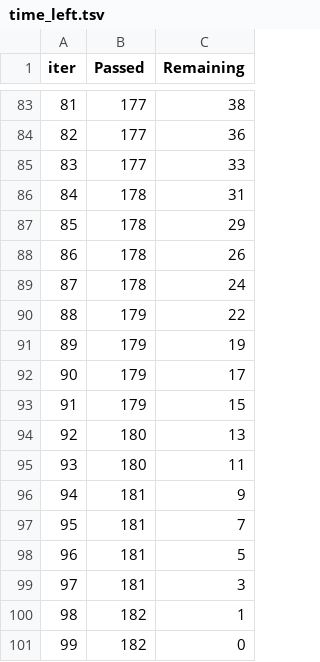
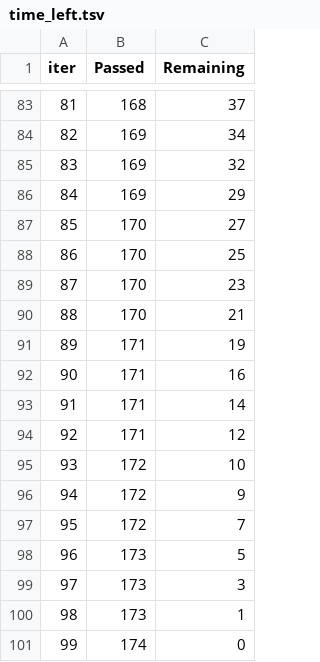
Before and after one commit to JosephDebugger/ecommerce_ai_recommandations, a TSV file: public/catboost_info/time_left.tsv, drawn as a sheet; only a part is shown, gaps mark what is left out; the diff covers the shown part only.

```diff
--- a/public/catboost_info/time_left.tsv
+++ b/public/catboost_info/time_left.tsv
@@ -83,19 +83,19 @@ iter	Passed	Remaining
-81	177	38
-82	177	36
-83	177	33
-84	178	31
-85	178	29
-86	178	26
-87	178	24
-88	179	22
-89	179	19
-90	179	17
-91	179	15
-92	180	13
-93	180	11
-94	181	9
-95	181	7
-96	181	5
-97	181	3
-98	182	1
-99	182	0
+81	168	37
+82	169	34
+83	169	32
+84	169	29
+85	170	27
+86	170	25
+87	170	23
+88	170	21
+89	171	19
+90	171	16
+91	171	14
+92	171	12
+93	172	10
+94	172	9
+95	172	7
+96	173	5
+97	173	3
+98	173	1
+99	174	0
```
Also changed, not shown: 162 edited cells elsewhere in this file, 3 other files.
